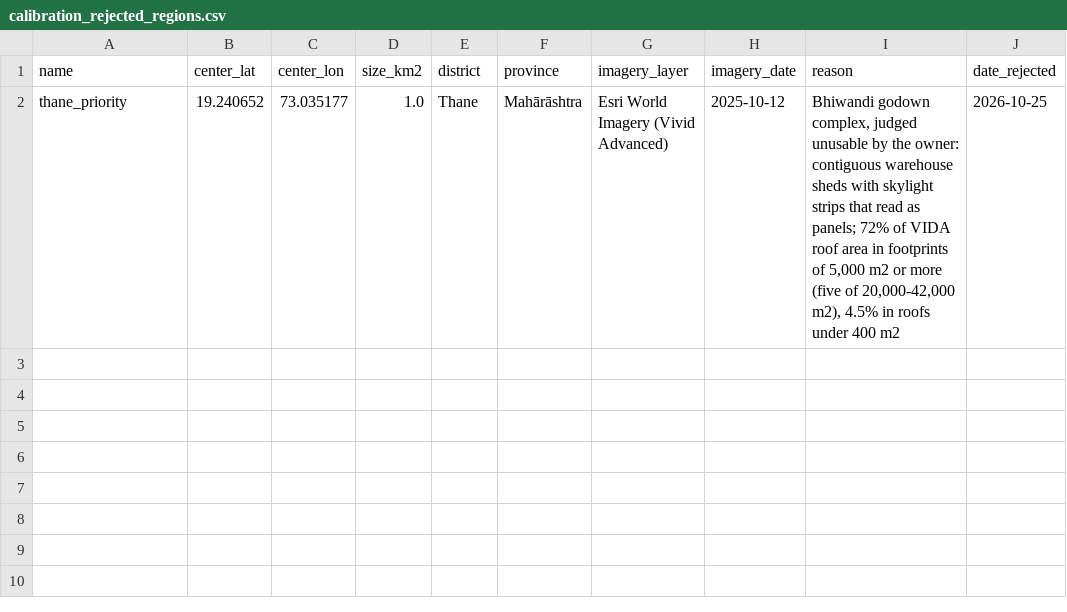
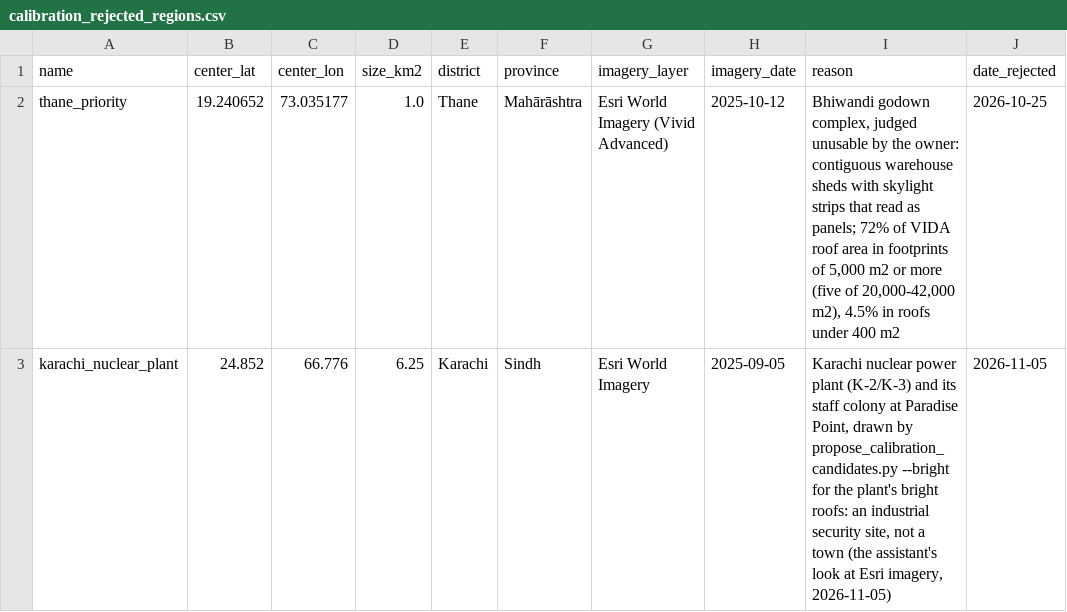
Before and after one commit to open-energy-transition/earthpv, a CSV file: results/calibration_rejected_regions.csv, drawn as a sheet.

```diff
--- a/results/calibration_rejected_regions.csv
+++ b/results/calibration_rejected_regions.csv
@@ -2 +2,2 @@ name,center_lat,center_lon,size_km2,district,province,imagery_layer,imagery_date
 thane_priority,19.240652,73.035177,1.0,Thane,Mahārāshtra,Esri World Imagery (Vivid Advanced),2025-10-12,"Bhiwandi godown complex, judged unusable by the owner: contiguous warehouse sheds with skylight strips that read as panels; 72% of VIDA roof area in footprints of 5,000 m2 or more (five of 20,000-42,000 m2), 4.5% in roofs under 400 m2",2026-10-25
+karachi_nuclear_plant,24.852,66.776,6.25,Karachi,Sindh,Esri World Imagery,2025-09-05,"Karachi nuclear power plant (K-2/K-3) and its staff colony at Paradise Point, drawn by propose_calibration_candidates.py --bright for the plant's bright roofs: an industrial security site, not a town (the assistant's look at Esri imagery, 2026-11-05)",2026-11-05
```
Also changed, not shown: 8 other files.
